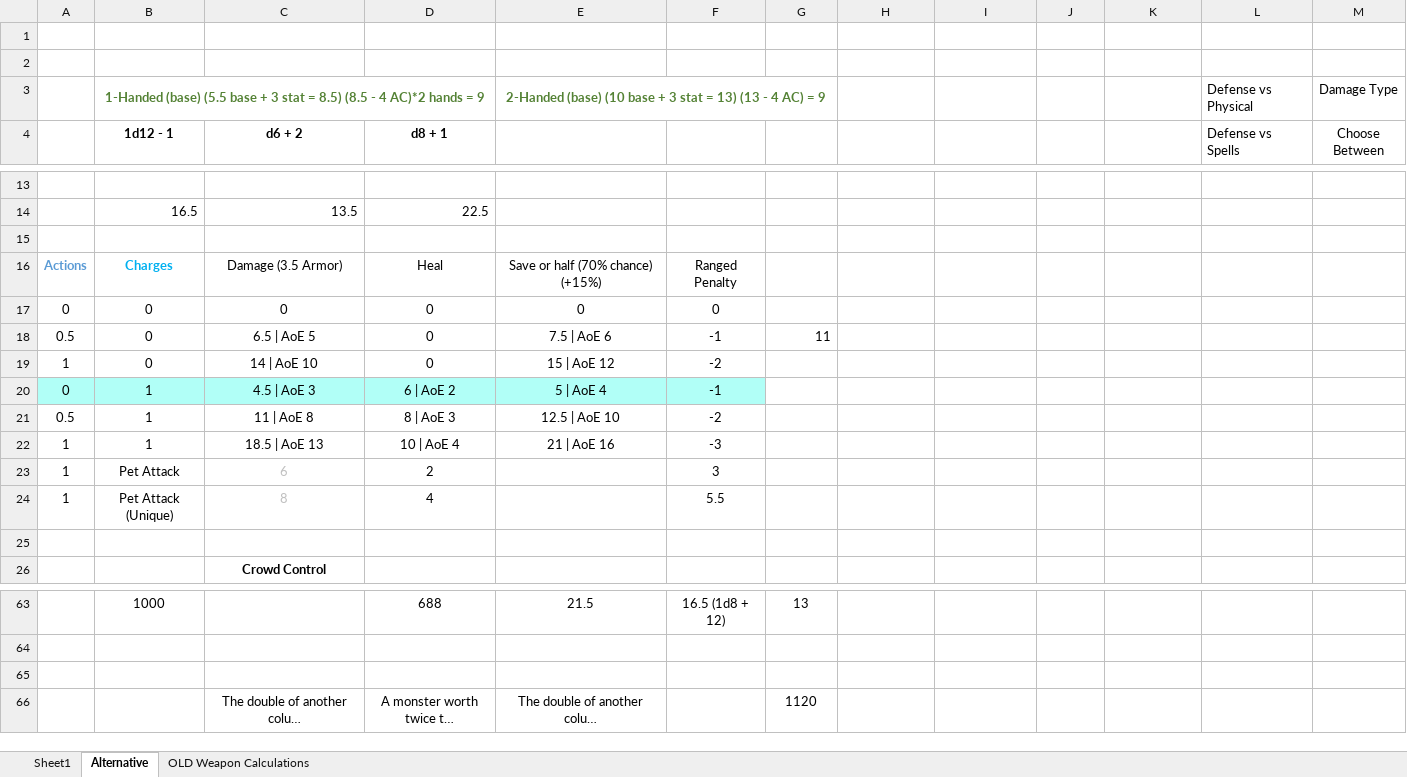
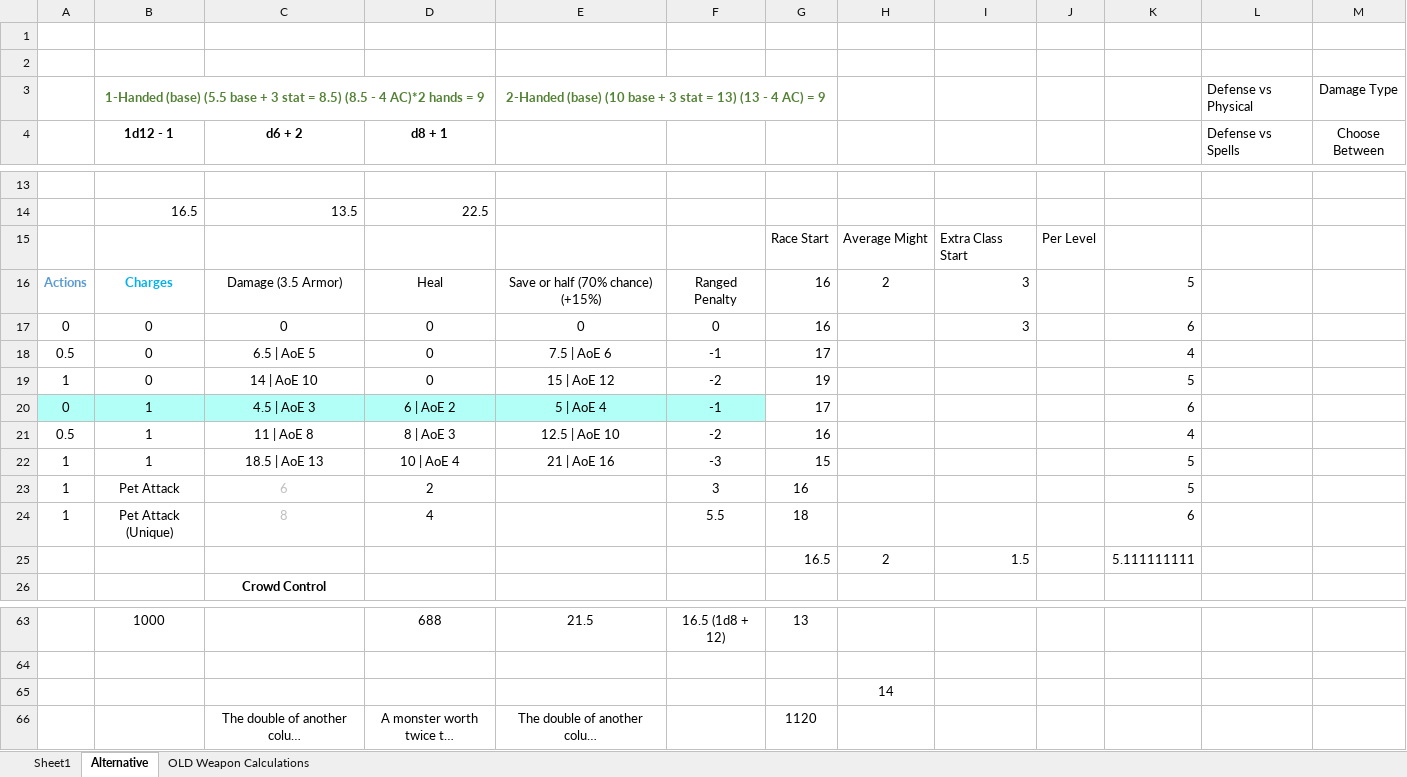
Before and after one commit to daverave1212/call-of-heroes-dev, an Excel workbook: Design/Tables.xlsx, sheet Alternative, drawn as a sheet; only a part is shown, gaps mark what is left out; long unchanged cells end in …; values as stored, in another font and other column widths than the file's, no borders; the diff covers the shown part only; the diff names each change by its address in the sheet, - before the commit and + after, or states it on an @@ line.

```diff
--- a/Design/Tables.xlsx (sheet Alternative)
+++ b/Design/Tables.xlsx (sheet Alternative)
-row 15: (empty)
+row 15:  |  |  |  |  |  | Race Start | Average Might | Extra Class Start | Per Level
-G16:G17: (empty)
+G16:G17: 16
-H16: (empty)
+H16: 2
-I16:I17: (empty)
+I16:I17: 3
-K16: (empty)
+K16: 5
-K17: (empty)
+K17: 6
-G18: 11
+G18: 17
-K18: (empty)
+K18: 4
-G19: (empty)
+G19: 19
-K19: (empty)
+K19: 5
-G20: (empty)
+G20: 17
-K20: (empty)
+K20: 6
-G21: (empty)
+G21: 16
-K21: (empty)
+K21: 4
-G22: (empty)
+G22: 15
-K22:K23: (empty)
+K22:K23: 5
-G23: (empty)
+G23: 16
-G24: (empty)
+G24: 18
-K24: (empty)
+K24: 6
-row 25: (empty)
+row 25:  |  |  |  |  |  | 16.5 | 2 | 1.5 |  | 5.111111111
-H65: (empty)
+H65: 14
```
Also changed, not shown: 17 added rows, 11 removed rows, 6 edited cells and merged cells elsewhere in this sheet, 26 other files.
